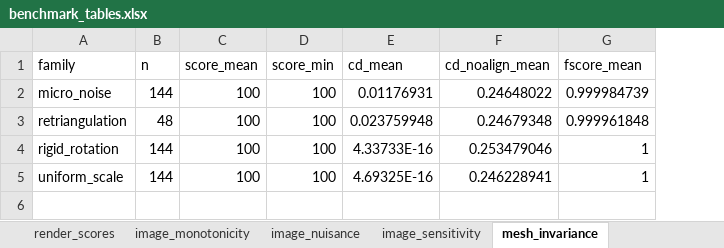
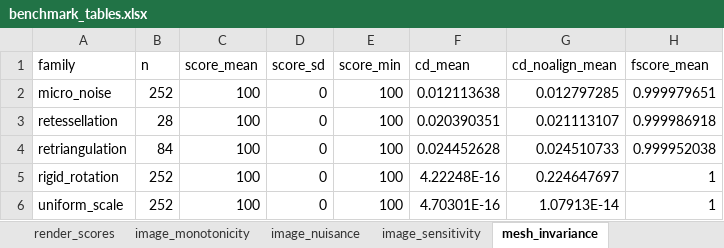
Before and after one commit to lolaisroilova2204-art/CG-SDL-AAF, an Excel workbook: docs/benchmark_reference_run/benchmark_tables.xlsx, sheet mesh_invariance, drawn as a sheet; values as stored, in another font and other column widths than the file's, no borders; addresses are those after the commit; the diff names each change by its address in the sheet, - before the commit and + after, or states it on an @@ line.

```diff
--- a/docs/benchmark_reference_run/benchmark_tables.xlsx (sheet mesh_invariance)
+++ b/docs/benchmark_reference_run/benchmark_tables.xlsx (sheet mesh_invariance)
+column D (score_sd), row 2: 0; rows 4-6: all 0
-B2 (n): 144
+B2 (n): 252
-F2 (cd_mean): 0.01176931
+F2 (cd_mean): 0.012113638
-G2 (cd_noalign_mean): 0.24648022
+G2 (cd_noalign_mean): 0.012797285
-H2 (fscore_mean): 0.999984739
+H2 (fscore_mean): 0.999979651
+row 3: retessellation | 28 | 100 | 0 | 100 | 0.020390351 | 0.021113107 | 0.999986918
-B4 (n): 48
+B4 (n): 84
-F4 (cd_mean): 0.023759948
+F4 (cd_mean): 0.024452628
-G4 (cd_noalign_mean): 0.24679348
+G4 (cd_noalign_mean): 0.024510733
-H4 (fscore_mean): 0.999961848
+H4 (fscore_mean): 0.999952038
-B5:B6 (n): 144
+B5:B6 (n): 252
-F5 (cd_mean): 4.33733E-16
+F5 (cd_mean): 4.22248E-16
-G5 (cd_noalign_mean): 0.253479046
+G5 (cd_noalign_mean): 0.224647697
-F6 (cd_mean): 4.69325E-16
+F6 (cd_mean): 4.70301E-16
-G6 (cd_noalign_mean): 0.246228941
+G6 (cd_noalign_mean): 1.07913E-14
```
Also changed, not shown: sheet render_auc, sheet image_auc_composition, sheet mesh_auc, sheet robustness, sheet image_monotonicity, sheet render_scores, 8 more sheets, other sheet tabs, 55 other files.
